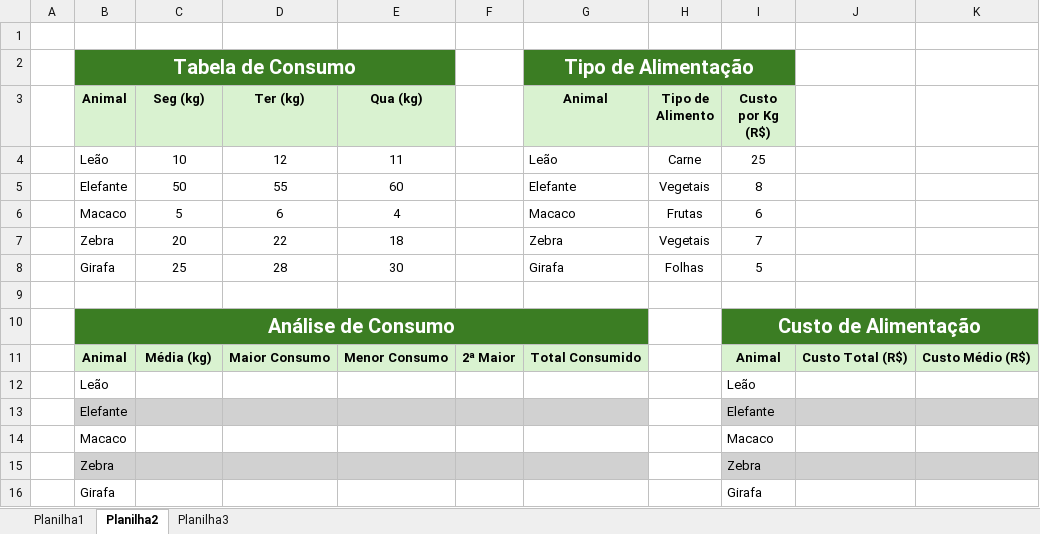
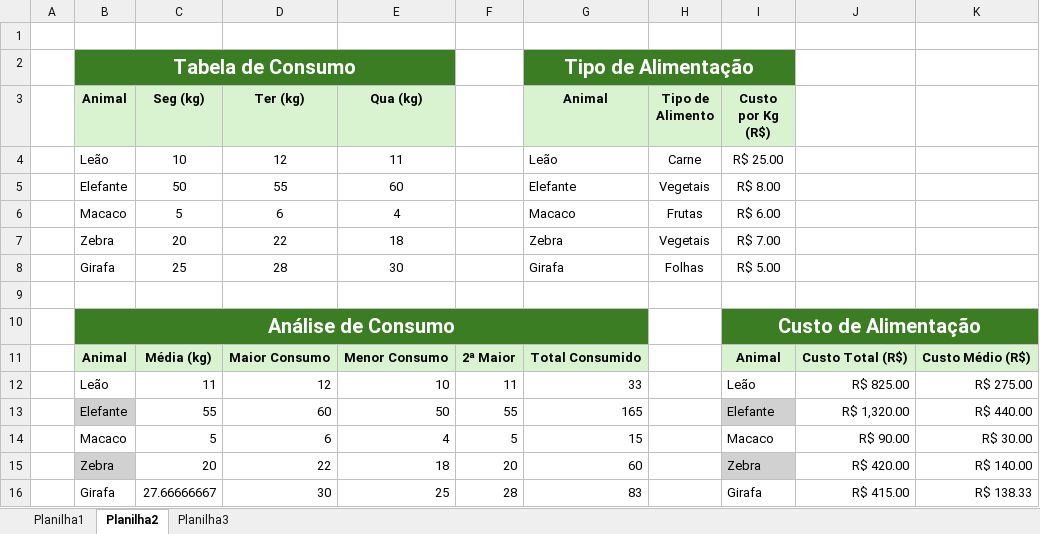
Before and after one commit to reenye-lima/Excel-Basico, an Excel workbook: Aula 04/Correção Atividade Aula 03.xlsx, sheet Planilha2, drawn as a sheet; values as stored, in another font and other column widths than the file's, no borders; removed rows and columns are numbered as before the commit, all else as after; the diff names each change by its address in the sheet, - before the commit and + after, or states it on an @@ line.

```diff
--- a/Aula 04/Correção Atividade Aula 03.xlsx (sheet Planilha2)
+++ b/Aula 04/Correção Atividade Aula 03.xlsx (sheet Planilha2)
-I4 (Custo por Kg (R$)): 25
+I4 (Custo por Kg (R$)): R$ 25.00
-I5 (Custo por Kg (R$)): 8
+I5 (Custo por Kg (R$)): R$ 8.00
-I6 (Custo por Kg (R$)): 6
+I6 (Custo por Kg (R$)): R$ 6.00
-I7 (Custo por Kg (R$)): 7
+I7 (Custo por Kg (R$)): R$ 7.00
-I8 (Custo por Kg (R$)): 5
+I8 (Custo por Kg (R$)): R$ 5.00
-row 12:  | Leão |  |  |  |  |  |  | Leão
-row 13:  | Elefante |  |  |  |  |  |  | Elefante
-row 14:  | Macaco |  |  |  |  |  |  | Macaco
-row 15:  | Zebra |  |  |  |  |  |  | Zebra
-row 16:  | Girafa |  |  |  |  |  |  | Girafa
+row 12:  | Leão | 11 | 12 | 10 | 11 | 33 |  | Leão | R$ 825.00 | R$ 275.00
+row 13:  | Elefante | 55 | 60 | 50 | 55 | 165 |  | Elefante | R$ 1,320.00 | R$ 440.00
+row 14:  | Macaco | 5 | 6 | 4 | 5 | 15 |  | Macaco | R$ 90.00 | R$ 30.00
+row 15:  | Zebra | 20 | 22 | 18 | 20 | 60 |  | Zebra | R$ 420.00 | R$ 140.00
+row 16:  | Girafa | 27.66666667 | 30 | 25 | 28 | 83 |  | Girafa | R$ 415.00 | R$ 138.33
```
Also changed, not shown: sheet Planilha3, sheet Planilha1.
